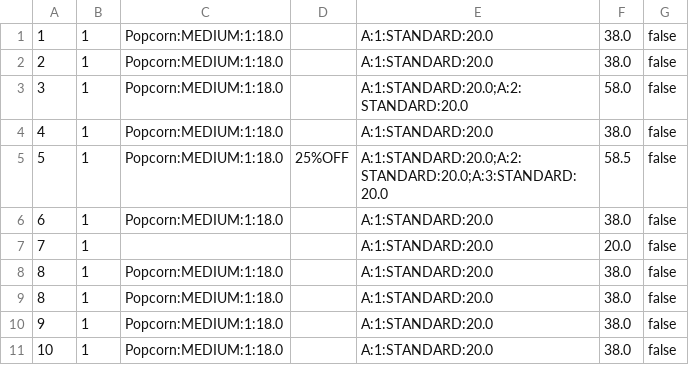
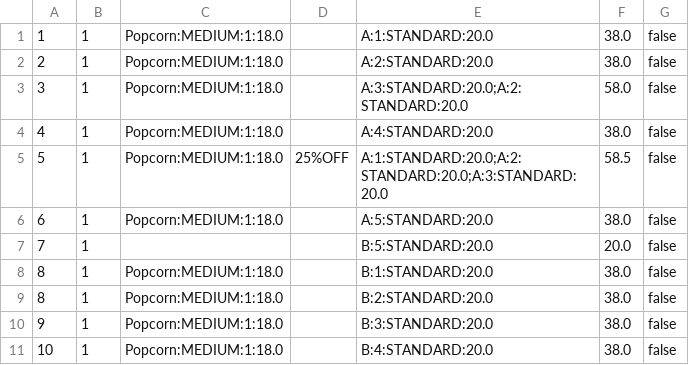
Before and after one commit to Ng-Kyle/OOPAssignment, a CSV file: oopAssignment/storedData/order.csv, drawn as a sheet.

```diff
--- a/oopAssignment/storedData/order.csv
+++ b/oopAssignment/storedData/order.csv
@@ -1,11 +1,11 @@
 1,1,Popcorn:MEDIUM:1:18.0,,A:1:STANDARD:20.0,38.0,false
-2,1,Popcorn:MEDIUM:1:18.0,,A:1:STANDARD:20.0,38.0,false
-3,1,Popcorn:MEDIUM:1:18.0,,A:1:STANDARD:20.0;A:2:STANDARD:20.0,58.0,false
-4,1,Popcorn:MEDIUM:1:18.0,,A:1:STANDARD:20.0,38.0,false
+2,1,Popcorn:MEDIUM:1:18.0,,A:2:STANDARD:20.0,38.0,false
+3,1,Popcorn:MEDIUM:1:18.0,,A:3:STANDARD:20.0;A:2:STANDARD:20.0,58.0,false
+4,1,Popcorn:MEDIUM:1:18.0,,A:4:STANDARD:20.0,38.0,false
 5,1,Popcorn:MEDIUM:1:18.0,25%OFF,A:1:STANDARD:20.0;A:2:STANDARD:20.0;A:3:STANDARD:20.0,58.5,false
-6,1,Popcorn:MEDIUM:1:18.0,,A:1:STANDARD:20.0,38.0,false
-7,1,,,A:1:STANDARD:20.0,20.0,false
-8,1,Popcorn:MEDIUM:1:18.0,,A:1:STANDARD:20.0,38.0,false
-8,1,Popcorn:MEDIUM:1:18.0,,A:1:STANDARD:20.0,38.0,false
-9,1,Popcorn:MEDIUM:1:18.0,,A:1:STANDARD:20.0,38.0,false
-10,1,Popcorn:MEDIUM:1:18.0,,A:1:STANDARD:20.0,38.0,false
+6,1,Popcorn:MEDIUM:1:18.0,,A:5:STANDARD:20.0,38.0,false
+7,1,,,B:5:STANDARD:20.0,20.0,false
+8,1,Popcorn:MEDIUM:1:18.0,,B:1:STANDARD:20.0,38.0,false
+8,1,Popcorn:MEDIUM:1:18.0,,B:2:STANDARD:20.0,38.0,false
+9,1,Popcorn:MEDIUM:1:18.0,,B:3:STANDARD:20.0,38.0,false
+10,1,Popcorn:MEDIUM:1:18.0,,B:4:STANDARD:20.0,38.0,false
```
Also changed, not shown: 1 other file.
